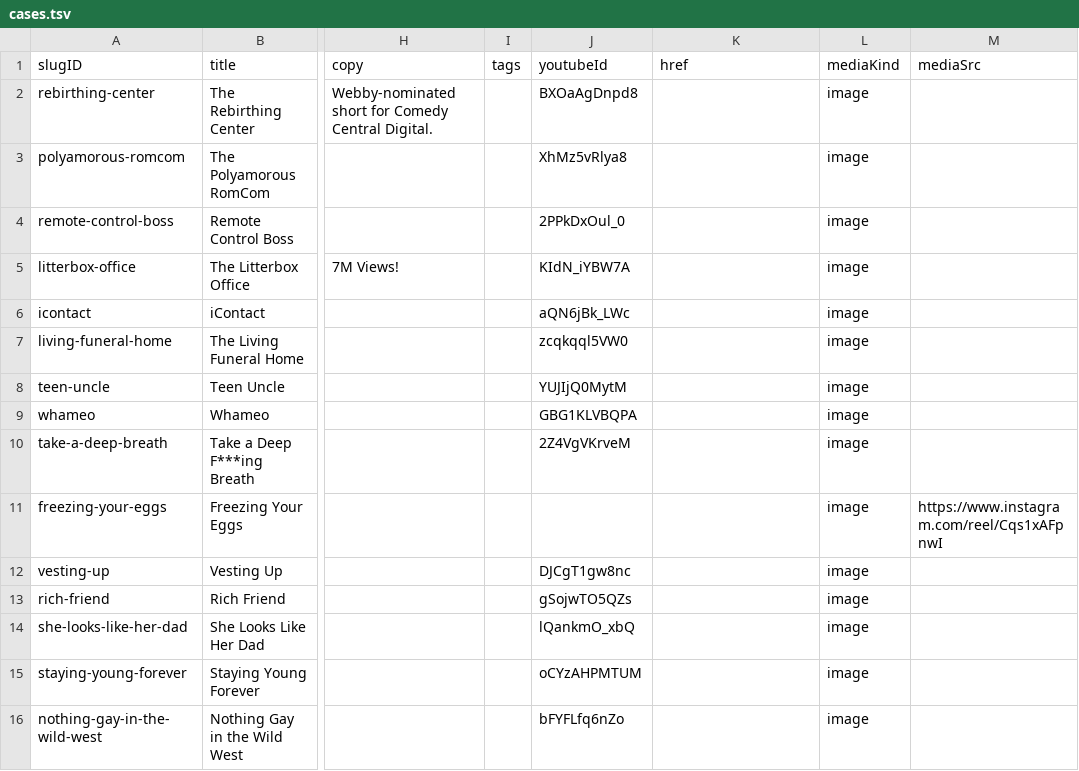
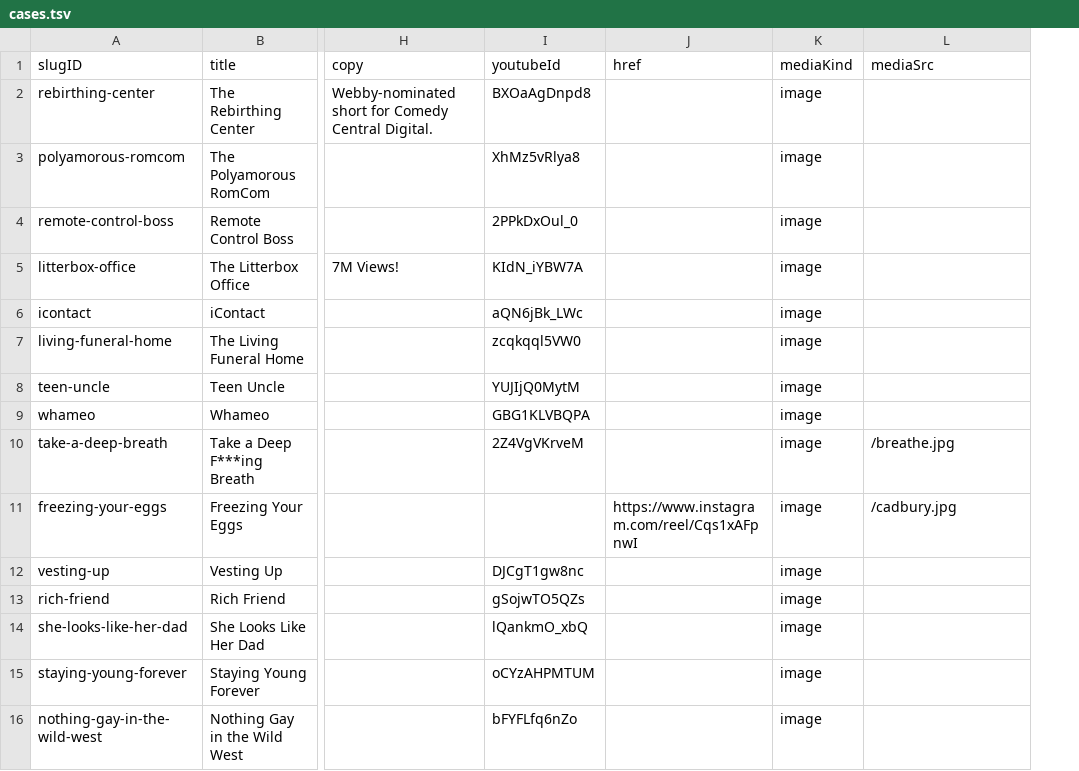
Before and after one commit to CyJackX/andyzou.com-2.0, a TSV file: src/data/cases.tsv, drawn as a sheet; only a part is shown, gaps mark what is left out; removed rows and columns are numbered as before the commit, all else as after; the diff covers the shown part only; the diff names each change by its address in the sheet, - before the commit and + after, or states it on an @@ line.

```diff
--- a/src/data/cases.tsv
+++ b/src/data/cases.tsv
-column I (tags), empty
-L10 (mediaSrc): (empty)
+L10 (mediaSrc): /breathe.jpg
-J11 (href): (empty)
+J11 (href): https://www.instagram.com/reel/Cqs1xAFpnwI
-L11 (mediaSrc): https://www.instagram.com/reel/Cqs1xAFpnwI
+L11 (mediaSrc): /cadbury.jpg
```
Also changed, not shown: 9 added rows, 7 removed rows, 21 moved rows and 19 edited cells elsewhere in this file, src/data/series.tsv, 18 other files.
